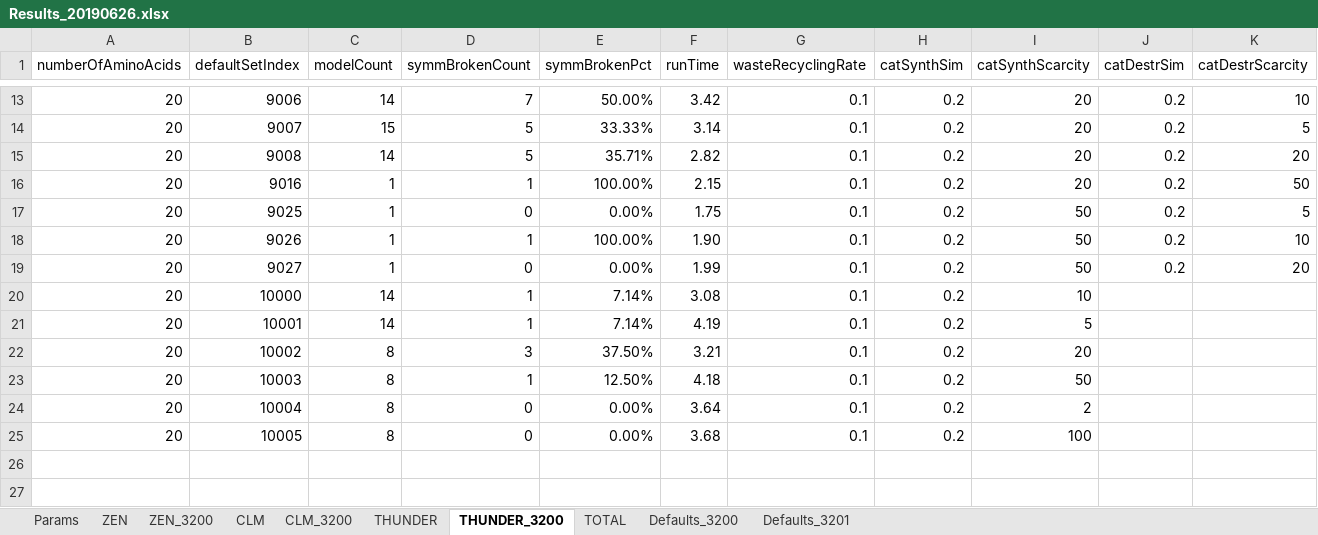
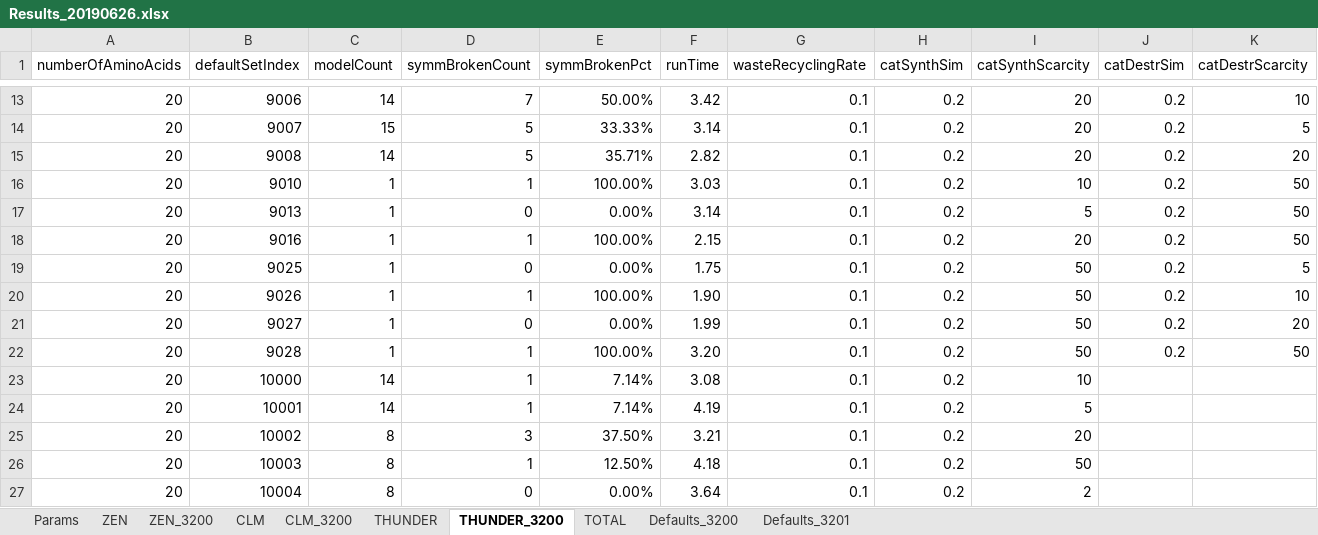
Before and after one commit to kkkmail/ClmFSharp, an Excel workbook: Math/Results_20190626.xlsx, sheet THUNDER_3200, drawn as a sheet; only a part is shown, gaps mark what is left out; the shorter side is filled out with more unchanged rows; values as stored, in another font and other column widths than the file's, no borders; the diff names each change by its address in the sheet, - before the commit and + after, or states it on an @@ line.

```diff
--- a/Math/Results_20190626.xlsx (sheet THUNDER_3200)
+++ b/Math/Results_20190626.xlsx (sheet THUNDER_3200)
+row 16: 20 | 9010 | 1 | 1 | 100.00% | 3.03 | 0.1 | 0.2 | 10 | 0.2 | 50
+row 17: 20 | 9013 | 1 | 0 | 0.00% | 3.14 | 0.1 | 0.2 | 5 | 0.2 | 50
+row 22: 20 | 9028 | 1 | 1 | 100.00% | 3.20 | 0.1 | 0.2 | 50 | 0.2 | 50
```
Also changed, not shown: sheet TOTAL, sheet CLM_3200, sheet ZEN_3200, charts or pictures, 3 other files.
